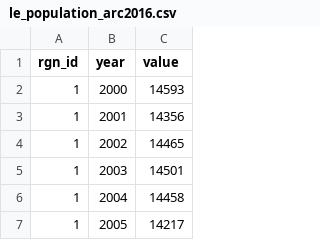
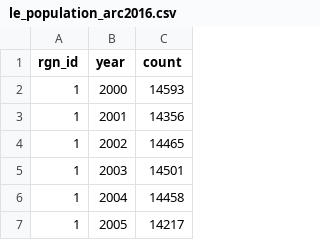
Before and after one commit to katrinleinweber/arc, a CSV file: circle2016/layers/le_population_arc2016.csv, drawn as a sheet; only a part is shown.

```diff
--- a/circle2016/layers/le_population_arc2016.csv
+++ b/circle2016/layers/le_population_arc2016.csv
@@ -1,2 +1,2 @@
-rgn_id,year,value
+rgn_id,year,count
 1,2000,14593
```
Also changed, not shown: circle2016/layers.csv.
